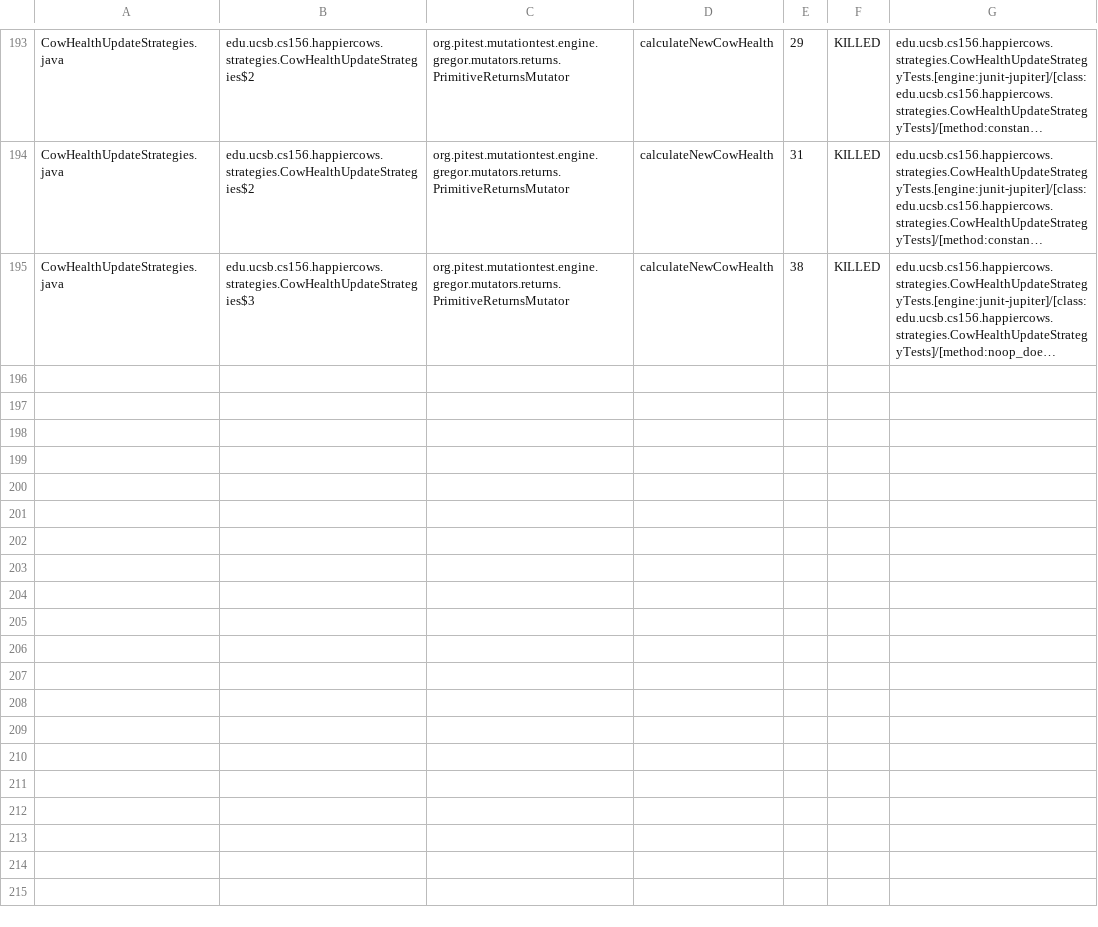
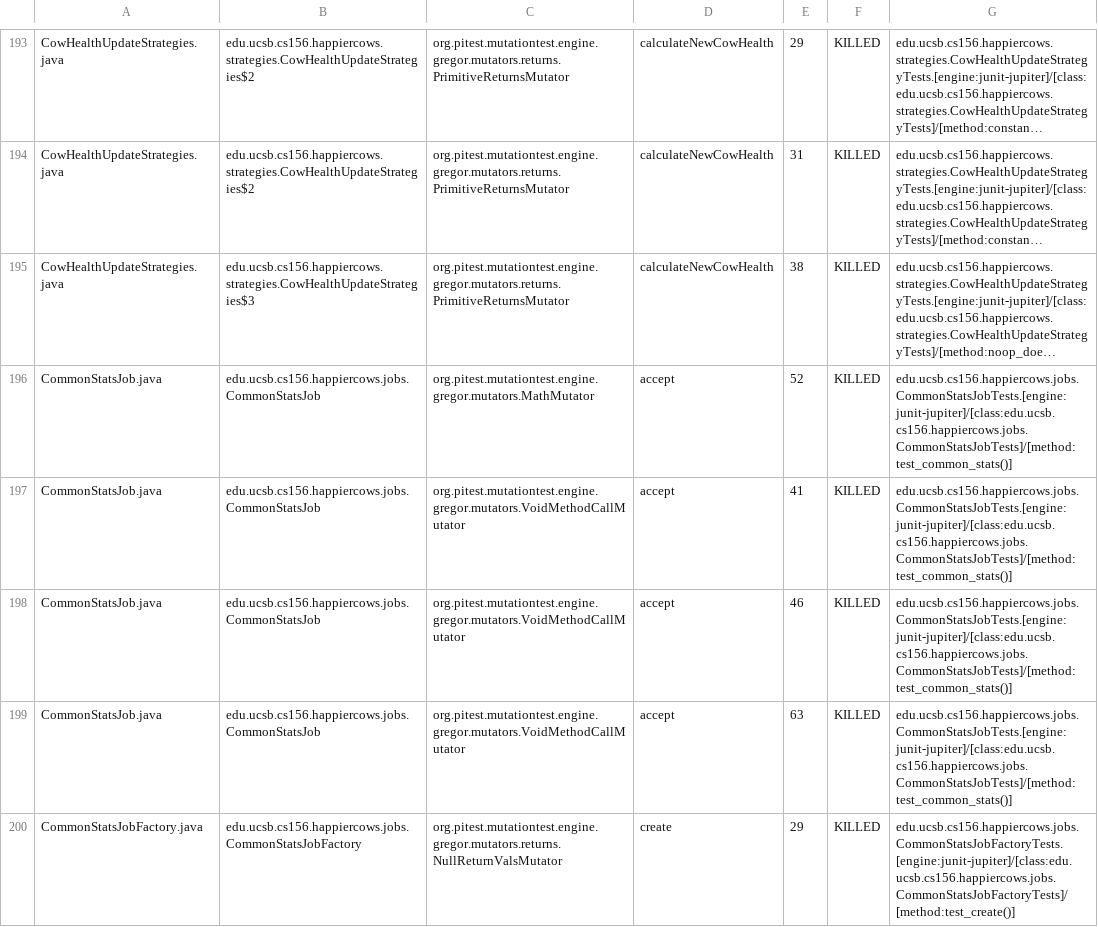
Before and after one commit to ucsb-cs156-m23/proj-happycows-m23-10am-3, a CSV file: pitest/mutations.csv, drawn as a sheet; only a part is shown, gaps mark what is left out; long unchanged cells end in …; the diff names each change by its address in the sheet, - before the commit and + after, or states it on an @@ line.

Commit message:
Deploying to gh-pages from @ ucsb-cs156-m23/proj-happycows-m23-10am-3@96821fc82c42d8d58c41ecef4aa499dae0c1e4bf 🚀

```diff
--- a/pitest/mutations.csv
+++ b/pitest/mutations.csv
+row 196: CommonStatsJob.java | edu.ucsb.cs156.happiercows.jobs.CommonStatsJob | org.pitest.mutationtest.engine.gregor.mutators.MathMutator | accept | 52 | KILLED | edu.ucsb.cs156.happiercows.jobs.CommonStatsJobTests.[engine:junit-jupiter]/[class:edu.ucsb.cs156.happiercows.jobs.CommonStatsJobTests]/[method:test_common_stats()]
+row 197: CommonStatsJob.java | edu.ucsb.cs156.happiercows.jobs.CommonStatsJob | org.pitest.mutationtest.engine.gregor.mutators.VoidMethodCallMutator | accept | 41 | KILLED | edu.ucsb.cs156.happiercows.jobs.CommonStatsJobTests.[engine:junit-jupiter]/[class:edu.ucsb.cs156.happiercows.jobs.CommonStatsJobTests]/[method:test_common_stats()]
+row 198: CommonStatsJob.java | edu.ucsb.cs156.happiercows.jobs.CommonStatsJob | org.pitest.mutationtest.engine.gregor.mutators.VoidMethodCallMutator | accept | 46 | KILLED | edu.ucsb.cs156.happiercows.jobs.CommonStatsJobTests.[engine:junit-jupiter]/[class:edu.ucsb.cs156.happiercows.jobs.CommonStatsJobTests]/[method:test_common_stats()]
+row 199: CommonStatsJob.java | edu.ucsb.cs156.happiercows.jobs.CommonStatsJob | org.pitest.mutationtest.engine.gregor.mutators.VoidMethodCallMutator | accept | 63 | KILLED | edu.ucsb.cs156.happiercows.jobs.CommonStatsJobTests.[engine:junit-jupiter]/[class:edu.ucsb.cs156.happiercows.jobs.CommonStatsJobTests]/[method:test_common_stats()]
+row 200: CommonStatsJobFactory.java | edu.ucsb.cs156.happiercows.jobs.CommonStatsJobFactory | org.pitest.mutationtest.engine.gregor.mutators.returns.NullReturnValsMutator | create | 29 | KILLED | edu.ucsb.cs156.happiercows.jobs.CommonStatsJobFactoryTests.[engine:junit-jupiter]/[class:edu.ucsb.cs156.happiercows.jobs.CommonStatsJobFactoryTests]/[method:test_create()]
```
Also changed, not shown: 38 other files.
